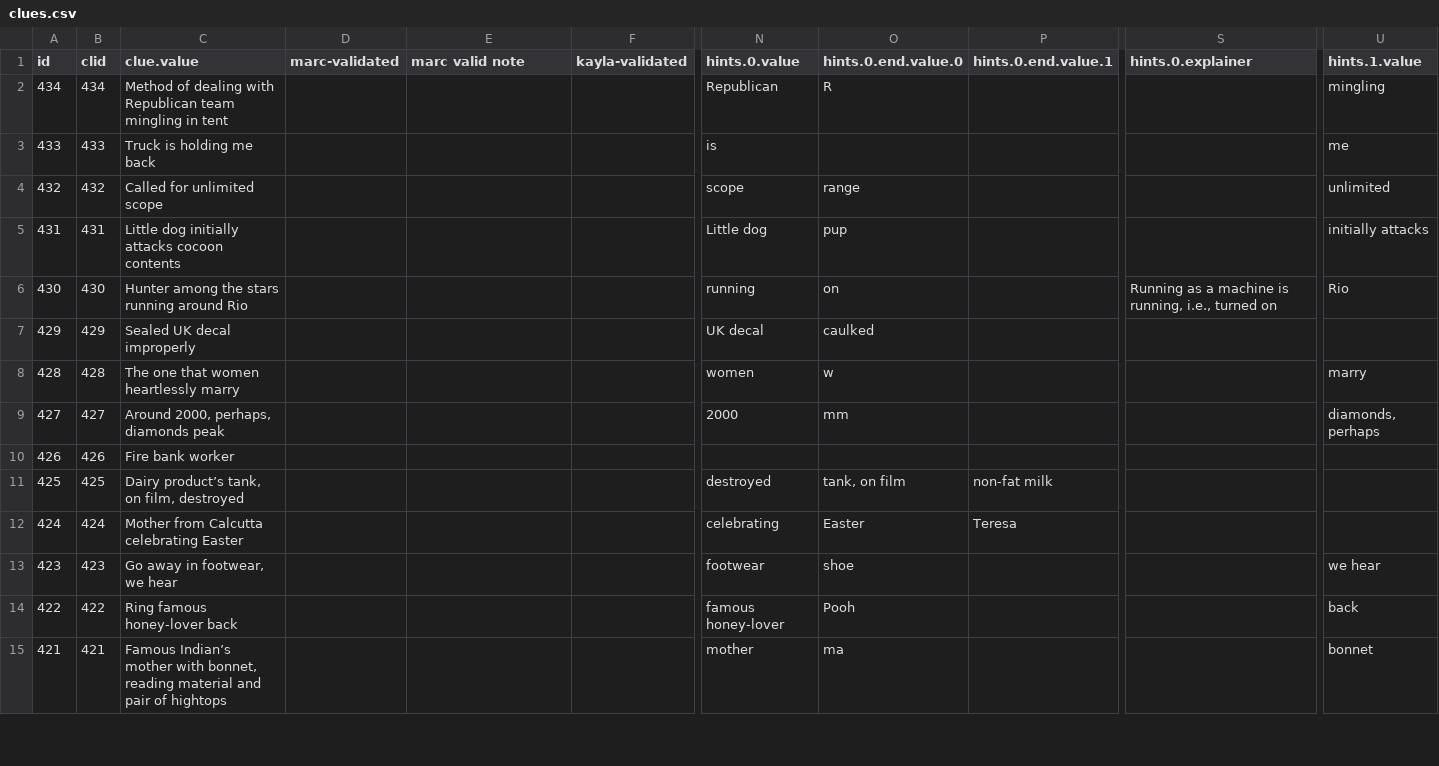
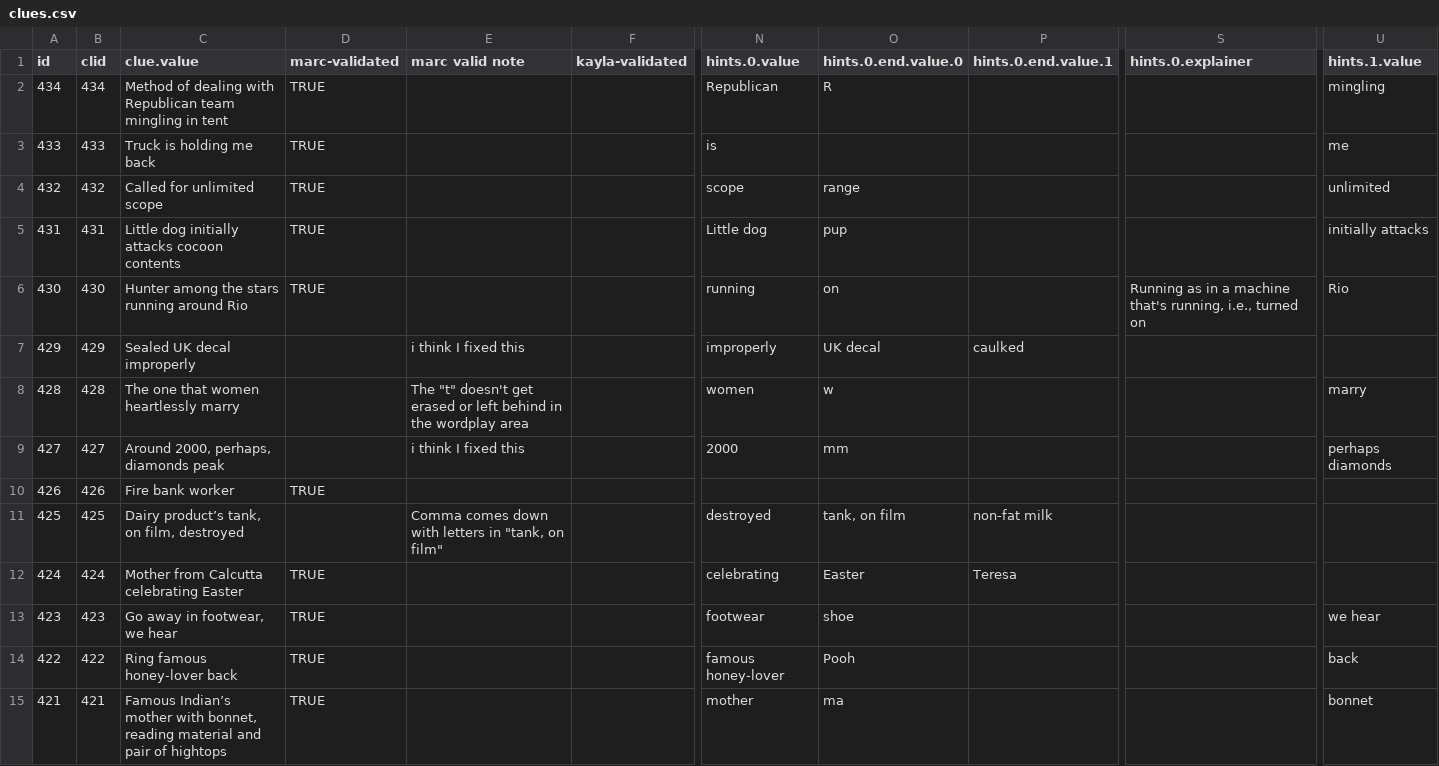
Before and after one commit to oh-kay-blanket/cryptic, a CSV file: src/assets/data/clues.csv, drawn as a sheet; only a part is shown, gaps mark what is left out; the diff covers the shown part only; the diff names each change by its address in the sheet, - before the commit and + after, or states it on an @@ line.

```diff
--- a/src/assets/data/clues.csv
+++ b/src/assets/data/clues.csv
-D2:D6 (marc-validated): (empty)
+D2:D6 (marc-validated): TRUE
-S6 (hints.0.explainer): Running as a machine is running, i.e.,…
+S6 (hints.0.explainer): Running as in a machine that's running, i.e.,…
-E7 (marc valid note): (empty)
+E7 (marc valid note): i think I fixed this
-N7 (hints.0.value): UK decal
+N7 (hints.0.value): improperly
-O7 (hints.0.end.value.0): caulked
+O7 (hints.0.end.value.0): UK decal
-P7 (hints.0.end.value.1): (empty)
+P7 (hints.0.end.value.1): caulked
-E8 (marc valid note): (empty)
+E8 (marc valid note): The "t" doesn't get erased or left behind in the wordplay area
-E9 (marc valid note): (empty)
+E9 (marc valid note): i think I fixed this
-U9 (hints.1.value): diamonds, perhaps
+U9 (hints.1.value): perhaps diamonds
-D10 (marc-validated): (empty)
+D10 (marc-validated): TRUE
-E11 (marc valid note): (empty)
+E11 (marc valid note): Comma comes down with letters in "tank, on film"
-D12:D15 (marc-validated): (empty)
+D12:D15 (marc-validated): TRUE
```
Also changed, not shown: 41 edited cells elsewhere in this file, 16 other files.
